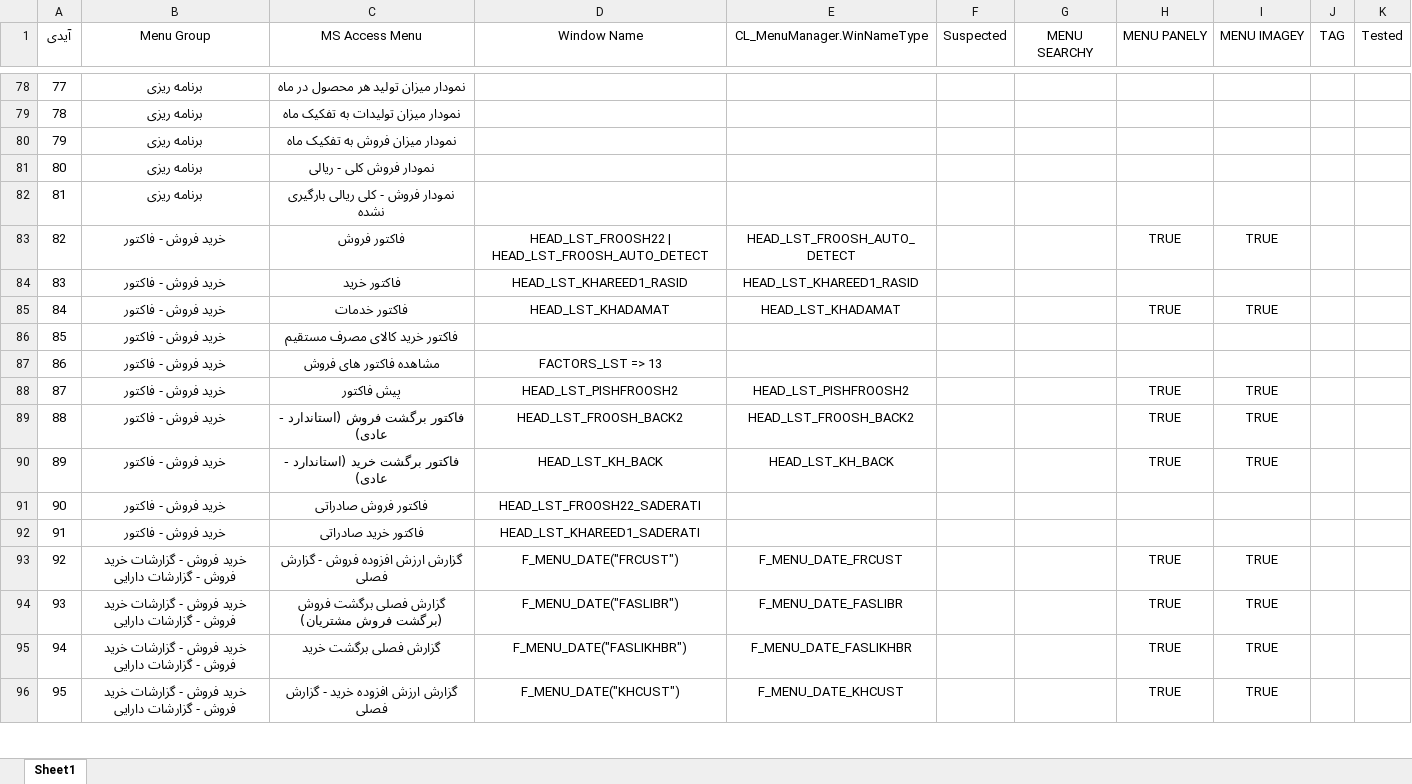
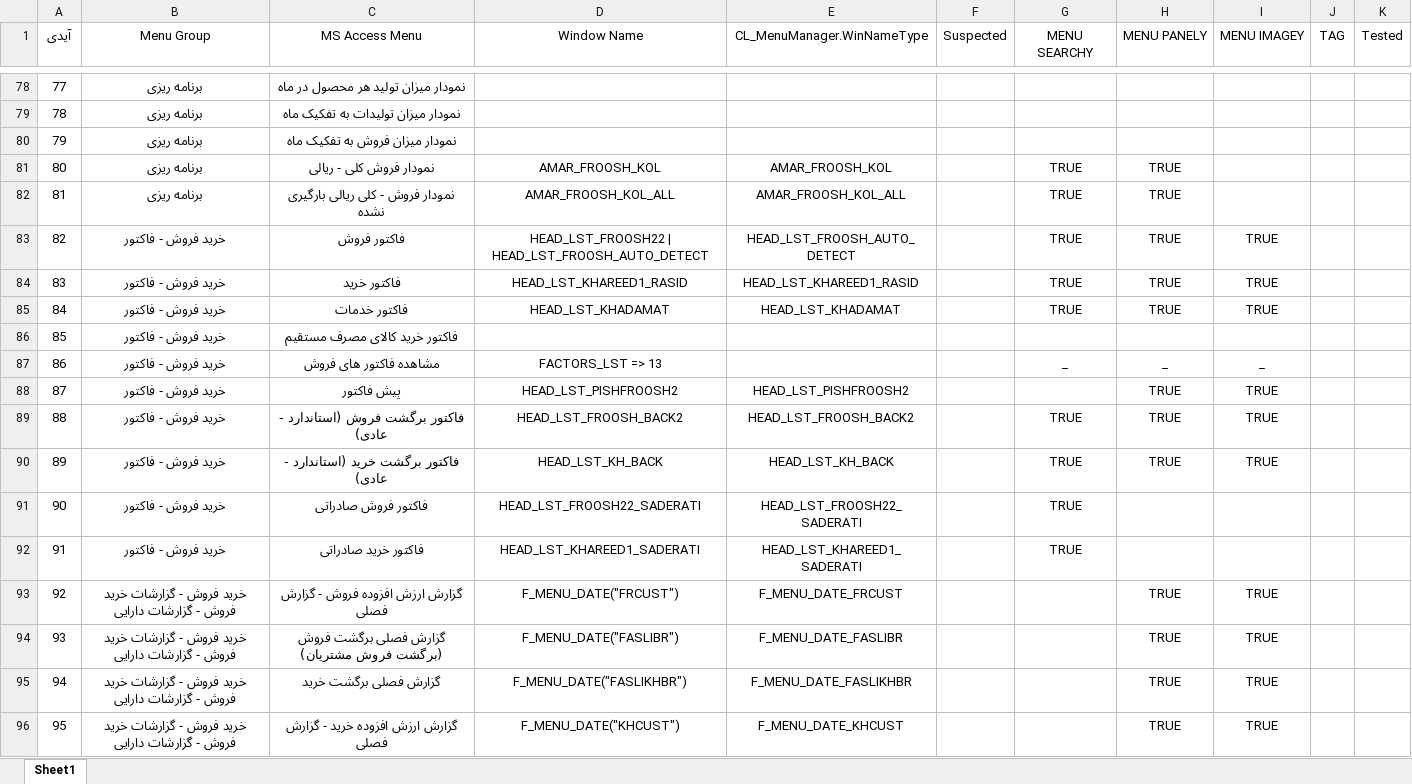
Before and after one commit to mojtabahakimian/MrCorrect, an Excel workbook: Doc/Mr Correct Menu.xlsx, sheet Sheet1, drawn as a sheet; only a part is shown, gaps mark what is left out; values as stored, in another font and other column widths than the file's, no borders; the diff covers the shown part only; the diff names each change by its address in the sheet, - before the commit and + after, or states it on an @@ line.

```diff
--- a/Doc/Mr Correct Menu.xlsx (sheet Sheet1)
+++ b/Doc/Mr Correct Menu.xlsx (sheet Sheet1)
-D81 (Window Name): (empty)
+D81 (Window Name): AMAR_FROOSH_KOL
-E81 (CL_MenuManager.WinNameType): (empty)
+E81 (CL_MenuManager.WinNameType): AMAR_FROOSH_KOL
-G81:G85 (MENU SEARCHY): (empty)
+G81:G85 (MENU SEARCHY): TRUE
-H81:H82 (MENU PANELY): (empty)
+H81:H82 (MENU PANELY): TRUE
-D82 (Window Name): (empty)
+D82 (Window Name): AMAR_FROOSH_KOL_ALL
-E82 (CL_MenuManager.WinNameType): (empty)
+E82 (CL_MenuManager.WinNameType): AMAR_FROOSH_KOL_ALL
-H84 (MENU PANELY): (empty)
+H84 (MENU PANELY): TRUE
-I84 (MENU IMAGEY): (empty)
+I84 (MENU IMAGEY): TRUE
-G87 (MENU SEARCHY): (empty)
+G87 (MENU SEARCHY): _
-H87 (MENU PANELY): (empty)
+H87 (MENU PANELY): _
-I87 (MENU IMAGEY): (empty)
+I87 (MENU IMAGEY): _
-G89:G92 (MENU SEARCHY): (empty)
+G89:G92 (MENU SEARCHY): TRUE
-E91 (CL_MenuManager.WinNameType): (empty)
+E91 (CL_MenuManager.WinNameType): HEAD_LST_FROOSH22_SADERATI
-E92 (CL_MenuManager.WinNameType): (empty)
+E92 (CL_MenuManager.WinNameType): HEAD_LST_KHAREED1_SADERATI
```
Also changed, not shown: 43 hidden or unhidden rows and 171 edited cells elsewhere in this sheet, 39 other files.
